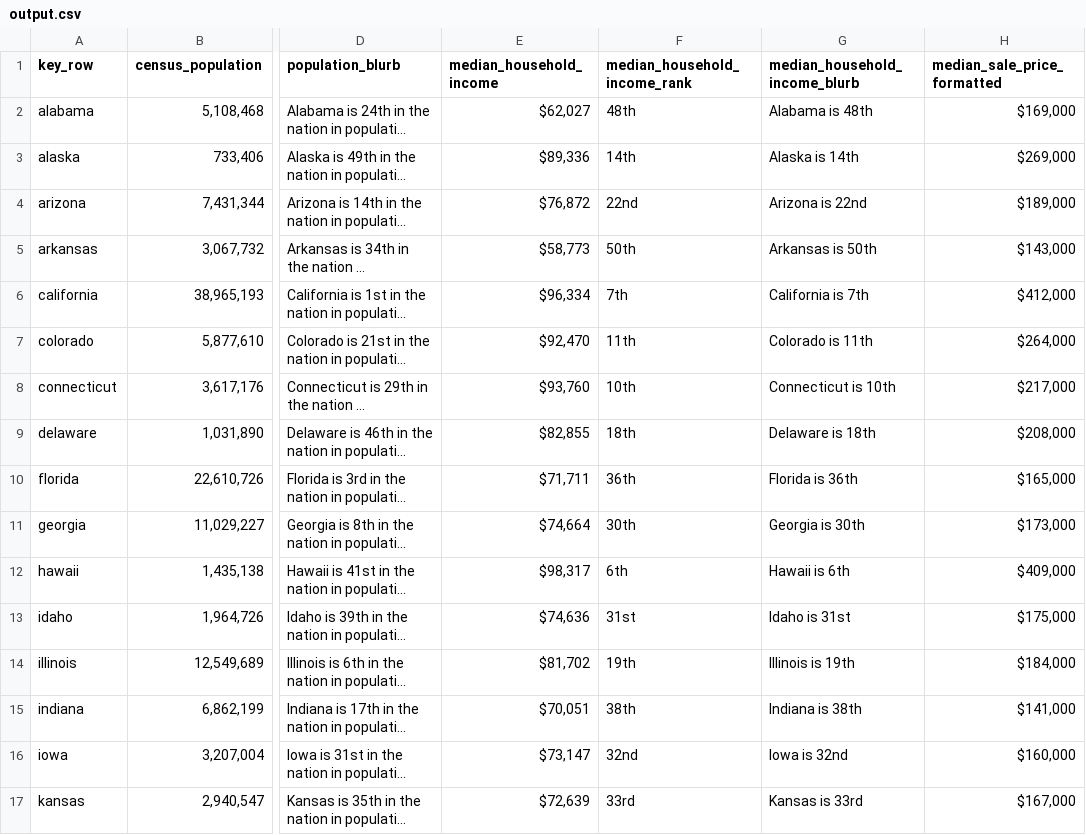
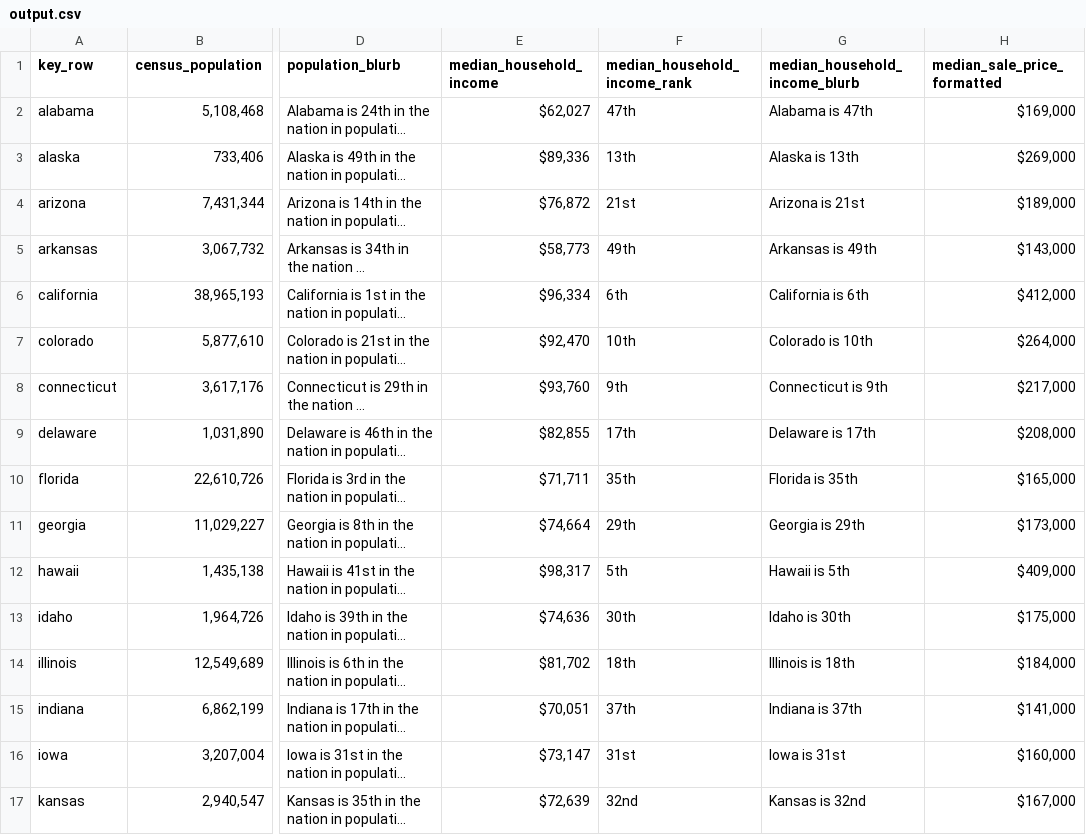
Before and after one commit to trents/devin, a CSV file: output.csv, drawn as a sheet; only a part is shown, gaps mark what is left out; long unchanged cells end in …; the diff covers the shown part only; the diff names each change by its address in the sheet, - before the commit and + after, or states it on an @@ line.

```diff
--- a/output.csv
+++ b/output.csv
-F2 (median_household_income_rank): 48th
+F2 (median_household_income_rank): 47th
-G2 (median_household_income_blurb): Alabama is 48th
+G2 (median_household_income_blurb): Alabama is 47th
-F3 (median_household_income_rank): 14th
+F3 (median_household_income_rank): 13th
-G3 (median_household_income_blurb): Alaska is 14th
+G3 (median_household_income_blurb): Alaska is 13th
-F4 (median_household_income_rank): 22nd
+F4 (median_household_income_rank): 21st
-G4 (median_household_income_blurb): Arizona is 22nd
+G4 (median_household_income_blurb): Arizona is 21st
-F5 (median_household_income_rank): 50th
+F5 (median_household_income_rank): 49th
-G5 (median_household_income_blurb): Arkansas is 50th
+G5 (median_household_income_blurb): Arkansas is 49th
-F6 (median_household_income_rank): 7th
+F6 (median_household_income_rank): 6th
-G6 (median_household_income_blurb): California is 7th
+G6 (median_household_income_blurb): California is 6th
-F7 (median_household_income_rank): 11th
+F7 (median_household_income_rank): 10th
-G7 (median_household_income_blurb): Colorado is 11th
+G7 (median_household_income_blurb): Colorado is 10th
-F8 (median_household_income_rank): 10th
+F8 (median_household_income_rank): 9th
-G8 (median_household_income_blurb): Connecticut is 10th
+G8 (median_household_income_blurb): Connecticut is 9th
-F9 (median_household_income_rank): 18th
+F9 (median_household_income_rank): 17th
-G9 (median_household_income_blurb): Delaware is 18th
+G9 (median_household_income_blurb): Delaware is 17th
-F10 (median_household_income_rank): 36th
+F10 (median_household_income_rank): 35th
-G10 (median_household_income_blurb): Florida is 36th
+G10 (median_household_income_blurb): Florida is 35th
-F11 (median_household_income_rank): 30th
+F11 (median_household_income_rank): 29th
-G11 (median_household_income_blurb): Georgia is 30th
+G11 (median_household_income_blurb): Georgia is 29th
-F12 (median_household_income_rank): 6th
+F12 (median_household_income_rank): 5th
-G12 (median_household_income_blurb): Hawaii is 6th
+G12 (median_household_income_blurb): Hawaii is 5th
-F13 (median_household_income_rank): 31st
+F13 (median_household_income_rank): 30th
-G13 (median_household_income_blurb): Idaho is 31st
+G13 (median_household_income_blurb): Idaho is 30th
-F14 (median_household_income_rank): 19th
+F14 (median_household_income_rank): 18th
-G14 (median_household_income_blurb): Illinois is 19th
+G14 (median_household_income_blurb): Illinois is 18th
-F15 (median_household_income_rank): 38th
+F15 (median_household_income_rank): 37th
-G15 (median_household_income_blurb): Indiana is 38th
+G15 (median_household_income_blurb): Indiana is 37th
-F16 (median_household_income_rank): 32nd
+F16 (median_household_income_rank): 31st
-G16 (median_household_income_blurb): Iowa is 32nd
+G16 (median_household_income_blurb): Iowa is 31st
-F17 (median_household_income_rank): 33rd
+F17 (median_household_income_rank): 32nd
-G17 (median_household_income_blurb): Kansas is 33rd
+G17 (median_household_income_blurb): Kansas is 32nd
```
Also changed, not shown: 70 edited cells elsewhere in this file, 1 other file.
